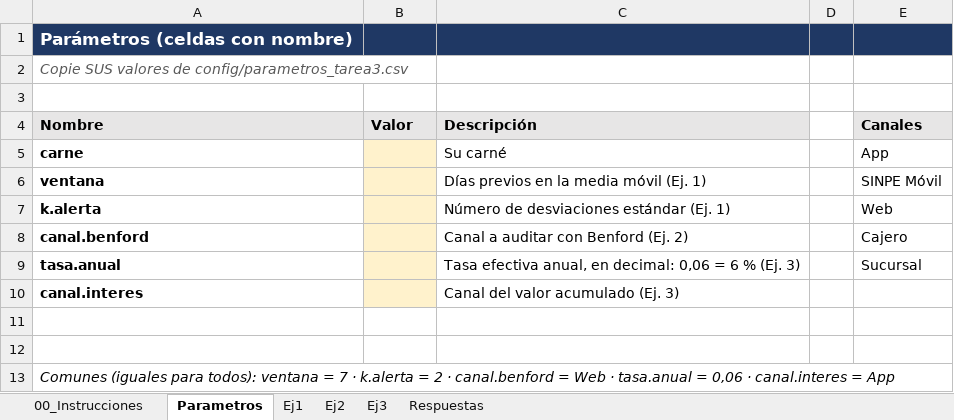
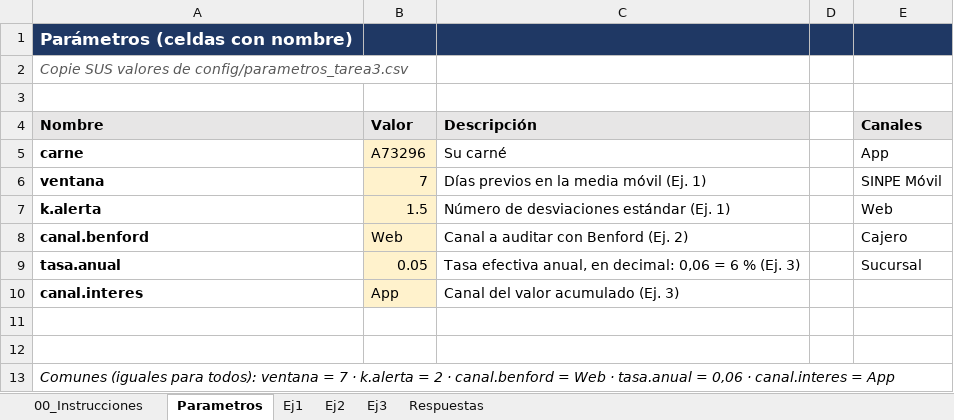
Before and after one commit to pabloimarin89/Tarea3_IbarraPablo, an Excel workbook: excel/Tarea3_IbarraPablo.xlsx, sheet Parametros, drawn as a sheet; values as stored, in another font and other column widths than the file's, no borders; the diff names each change by its address in the sheet, - before the commit and + after, or states it on an @@ line.

```diff
--- a/excel/Tarea3_IbarraPablo.xlsx (sheet Parametros)
+++ b/excel/Tarea3_IbarraPablo.xlsx (sheet Parametros)
-B5 (Valor): (empty)
+B5 (Valor): A73296
-B6 (Valor): (empty)
+B6 (Valor): 7
-B7 (Valor): (empty)
+B7 (Valor): 1.5
-B8 (Valor): (empty)
+B8 (Valor): Web
-B9 (Valor): (empty)
+B9 (Valor): 0.05
-B10 (Valor): (empty)
+B10 (Valor): App
```
Also changed, not shown: sheet Ej1, sheet Respuestas.
